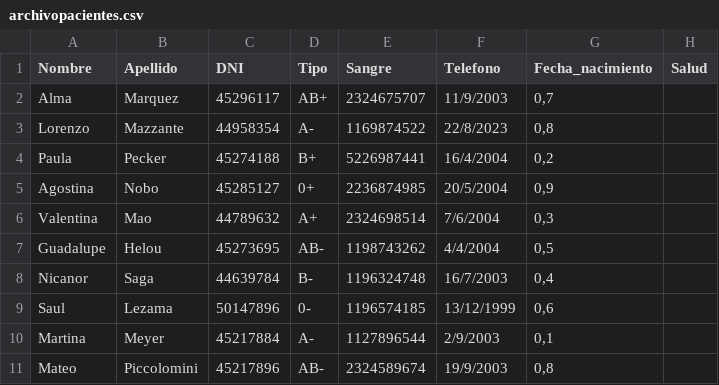
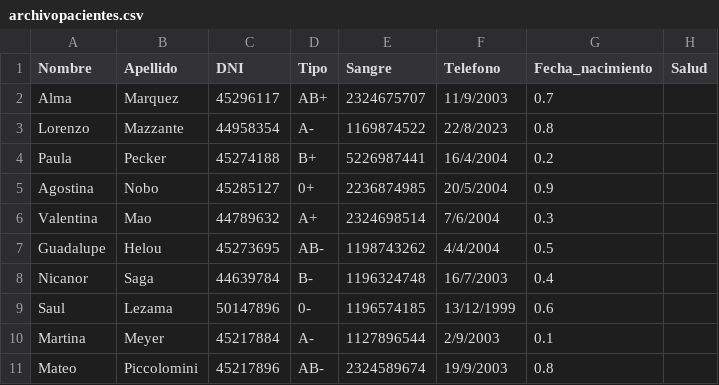
Before and after one commit to UF-LP1/G28-Marquez-Mazzante-TP_Final, a CSV file: archivopacientes.csv, drawn as a sheet.

```diff
--- a/archivopacientes.csv
+++ b/archivopacientes.csv
@@ -1,11 +1,11 @@
 Nombre;Apellido;DNI;Tipo;Sangre;Telefono;Fecha_nacimiento;Salud
-Alma ; Marquez ; 45296117 ; AB+ ; 2324675707 ; 11/9/2003 ; 0,7
-Lorenzo ; Mazzante ; 44958354 ; A-;1169874522 ; 22/8/2023 ; 0,8
-Paula ; Pecker ; 45274188 ; B+ ; 5226987441 ; 16/4/2004 ; 0,2
-Agostina ; Nobo ; 45285127 ; 0+ ; 2236874985 ; 20/5/2004 ; 0,9
-Valentina ; Mao ; 44789632 ; A+ ; 2324698514 ; 7/6/2004 ; 0,3
-Guadalupe ; Helou ; 45273695 ; AB- ; 1198743262 ; 4/4/2004 ; 0,5
-Nicanor ; Saga ; 44639784 ; B-;1196324748 ; 16/7/2003 ; 0,4
-Saul ; Lezama ; 50147896 ; 0- ; 1196574185 ; 13/12/1999 ; 0,6
-Martina ; Meyer ; 45217884 ; A- ; 1127896544 ; 2/9/2003 ; 0,1
-Mateo ; Piccolomini ; 45217896 ; AB- ; 2324589674 ; 19/9/2003 ; 0,8
+Alma ; Marquez ; 45296117 ; AB+ ; 2324675707 ; 11/9/2003 ; 0.7
+Lorenzo ; Mazzante ; 44958354 ; A-;1169874522 ; 22/8/2023 ; 0.8
+Paula ; Pecker ; 45274188 ; B+ ; 5226987441 ; 16/4/2004 ; 0.2
+Agostina ; Nobo ; 45285127 ; 0+ ; 2236874985 ; 20/5/2004 ; 0.9
+Valentina ; Mao ; 44789632 ; A+ ; 2324698514 ; 7/6/2004 ; 0.3
+Guadalupe ; Helou ; 45273695 ; AB- ; 1198743262 ; 4/4/2004 ; 0.5
+Nicanor ; Saga ; 44639784 ; B-;1196324748 ; 16/7/2003 ; 0.4
+Saul ; Lezama ; 50147896 ; 0- ; 1196574185 ; 13/12/1999 ; 0.6
+Martina ; Meyer ; 45217884 ; A- ; 1127896544 ; 2/9/2003 ; 0.1
+Mateo ; Piccolomini ; 45217896 ; AB- ; 2324589674 ; 19/9/2003 ; 0.8
```
Also changed, not shown: 1 other file.
